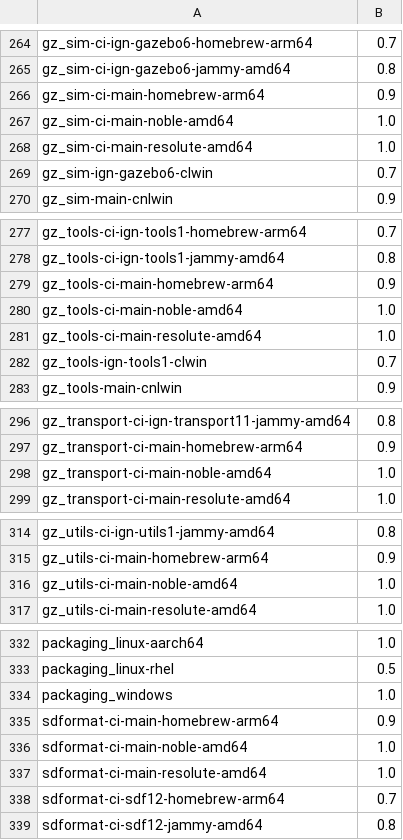
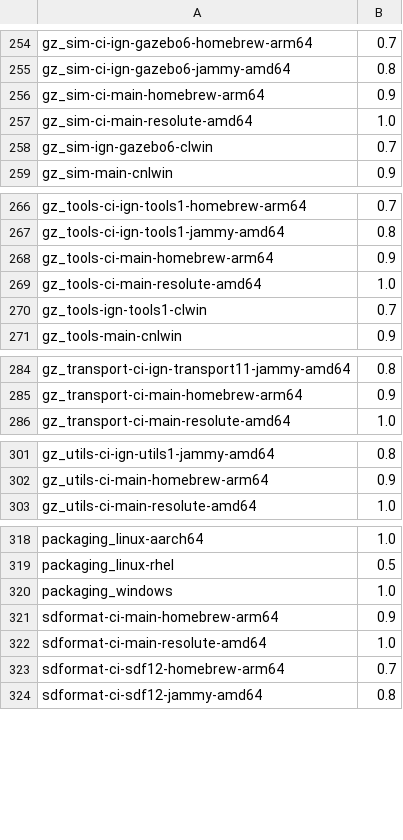
Before and after one commit to osrf/buildfarm-tools, a CSV file: database/scripts/lib/job_priorities.csv, drawn as a sheet; only a part is shown, gaps mark what is left out; the diff covers the shown part only.

```diff
--- a/database/scripts/lib/job_priorities.csv
+++ b/database/scripts/lib/job_priorities.csv
@@ -266,3 +256,2 @@ gz_sim-ci-ign-gazebo6-jammy-amd64,0.8
 gz_sim-ci-main-homebrew-arm64,0.9
-gz_sim-ci-main-noble-amd64,1.0
 gz_sim-ci-main-resolute-amd64,1.0
@@ -279,3 +268,2 @@ gz_tools-ci-ign-tools1-jammy-amd64,0.8
 gz_tools-ci-main-homebrew-arm64,0.9
-gz_tools-ci-main-noble-amd64,1.0
 gz_tools-ci-main-resolute-amd64,1.0
@@ -297,3 +285,2 @@ gz_transport-ci-ign-transport11-jammy-amd64,0.8
 gz_transport-ci-main-homebrew-arm64,0.9
-gz_transport-ci-main-noble-amd64,1.0
 gz_transport-ci-main-resolute-amd64,1.0
@@ -315,3 +302,2 @@ gz_utils-ci-ign-utils1-jammy-amd64,0.8
 gz_utils-ci-main-homebrew-arm64,0.9
-gz_utils-ci-main-noble-amd64,1.0
 gz_utils-ci-main-resolute-amd64,1.0
@@ -335,3 +321,2 @@ packaging_windows,1.0
 sdformat-ci-main-homebrew-arm64,0.9
-sdformat-ci-main-noble-amd64,1.0
 sdformat-ci-main-resolute-amd64,1.0
```
Also changed, not shown: 10 removed rows elsewhere in this file, 3 other files.
